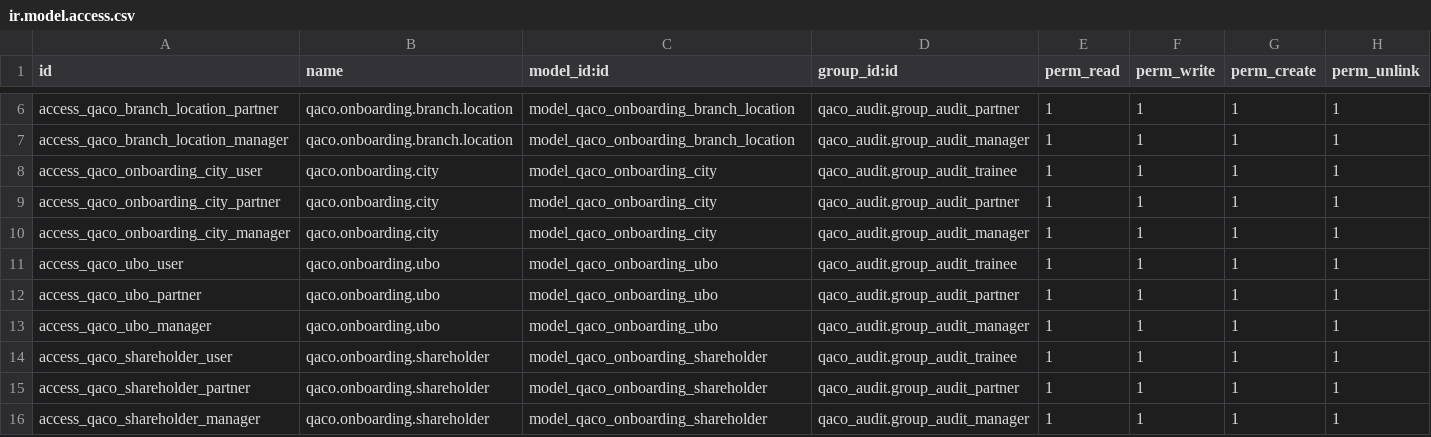
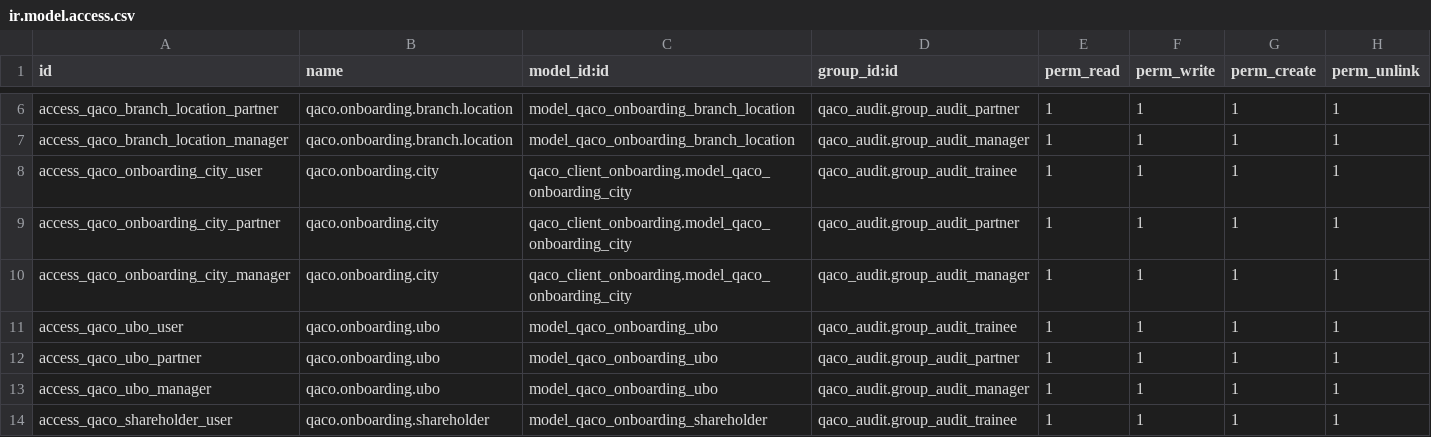
Before and after one commit to mbq11190/alamaudit, a CSV file: qaco_client_onboarding/security/ir.model.access.csv, drawn as a sheet; only a part is shown, gaps mark what is left out; the shorter side is filled out with more unchanged rows.

```diff
--- a/qaco_client_onboarding/security/ir.model.access.csv
+++ b/qaco_client_onboarding/security/ir.model.access.csv
@@ -7,5 +7,5 @@ access_qaco_branch_location_partner,qaco.onboarding.branch.location,model_qaco_o
 access_qaco_branch_location_manager,qaco.onboarding.branch.location,model_qaco_onboarding_branch_location,qaco_audit.group_audit_manager,1,1,1,1
-access_qaco_onboarding_city_user,qaco.onboarding.city,model_qaco_onboarding_city,qaco_audit.group_audit_trainee,1,1,1,1
-access_qaco_onboarding_city_partner,qaco.onboarding.city,model_qaco_onboarding_city,qaco_audit.group_audit_partner,1,1,1,1
-access_qaco_onboarding_city_manager,qaco.onboarding.city,model_qaco_onboarding_city,qaco_audit.group_audit_manager,1,1,1,1
+access_qaco_onboarding_city_user,qaco.onboarding.city,qaco_client_onboarding.model_qaco_onboarding_city,qaco_audit.group_audit_trainee,1,1,1,1
+access_qaco_onboarding_city_partner,qaco.onboarding.city,qaco_client_onboarding.model_qaco_onboarding_city,qaco_audit.group_audit_partner,1,1,1,1
+access_qaco_onboarding_city_manager,qaco.onboarding.city,qaco_client_onboarding.model_qaco_onboarding_city,qaco_audit.group_audit_manager,1,1,1,1
 access_qaco_ubo_user,qaco.onboarding.ubo,model_qaco_onboarding_ubo,qaco_audit.group_audit_trainee,1,1,1,1
```
Also changed, not shown: 1 other file.
